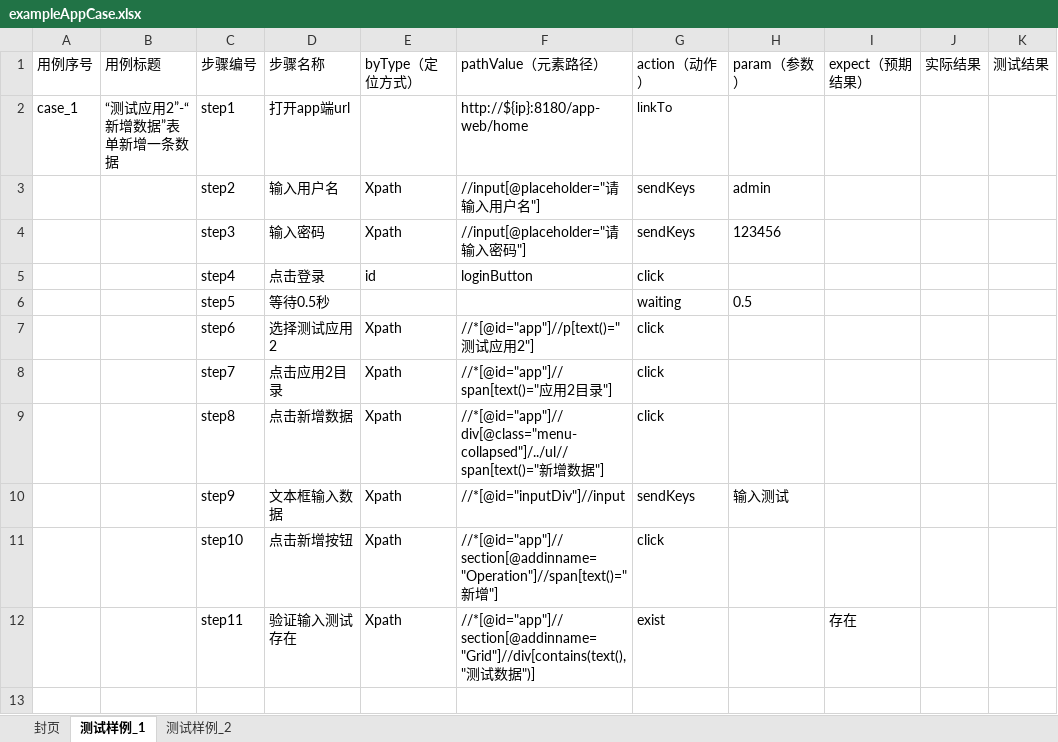
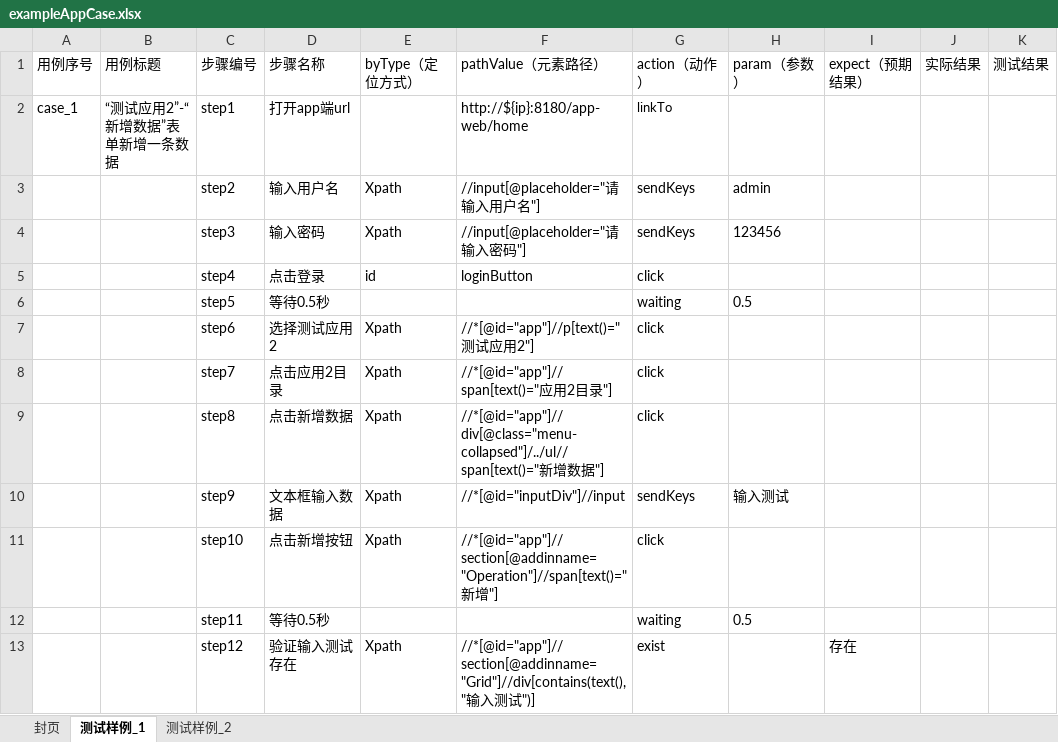
Before and after one commit to wendyJing/DWFApp, an Excel workbook: UITest/Case/exampleAppCase.xlsx, sheet 测试样例_1, drawn as a sheet; values as stored, in another font and other column widths than the file's, no borders; addresses are those after the commit; the diff names each change by its address in the sheet, - before the commit and + after, or states it on an @@ line.

Commit message:
修改用例，等待0.5秒

```diff
--- a/UITest/Case/exampleAppCase.xlsx (sheet 测试样例_1)
+++ b/UITest/Case/exampleAppCase.xlsx (sheet 测试样例_1)
+row 12:  |  | step11 | 等待0.5秒 |  |  | waiting | 0.5
-C13: step11
+C13: step12
-F13: //*[@id="app"]//section[@addinname="Grid"]//div[contains(text(),"测试数据")]
+F13: //*[@id="app"]//section[@addinname="Grid"]//div[contains(text(),"输入测试")]
```
